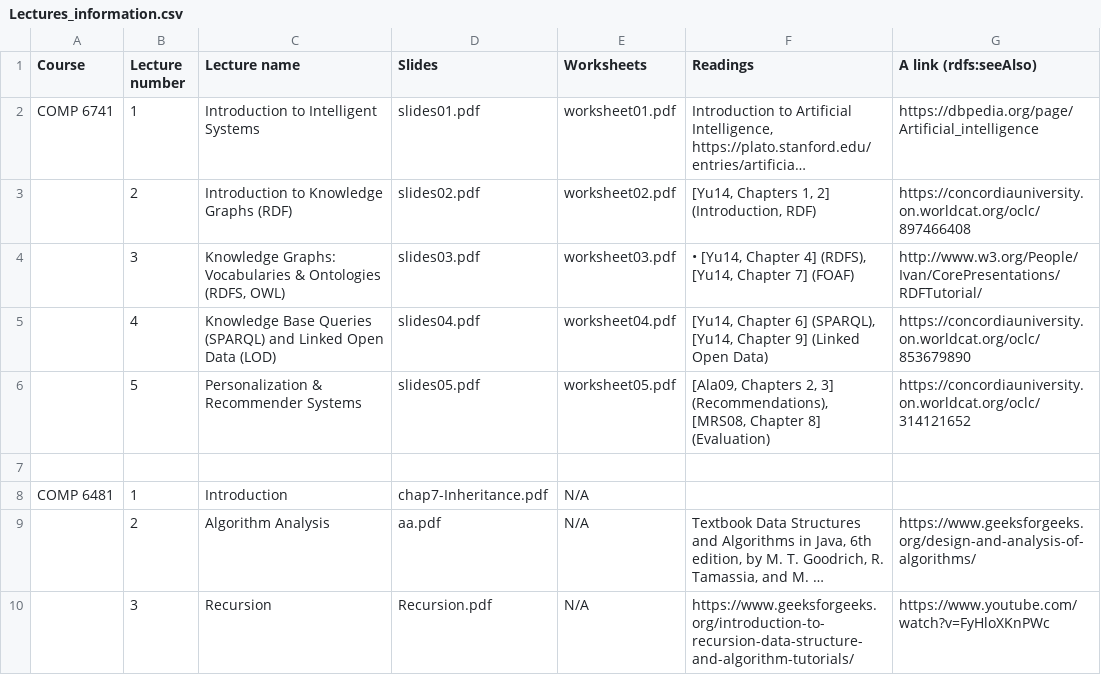
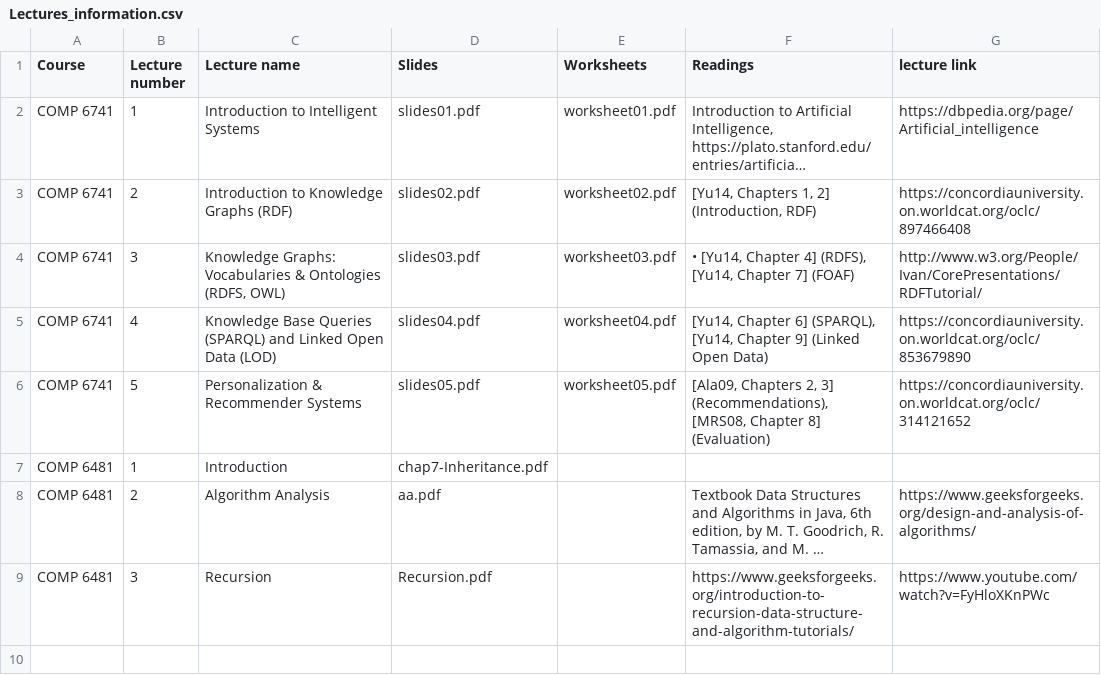
Before and after one commit to saurabhs679/Roboprof-Chatbot-COMP-6741-Project, a CSV file: Lectures_information.csv, drawn as a sheet; long unchanged cells end in …; removed rows and columns are numbered as before the commit, all else as after; the diff names each change by its address in the sheet, - before the commit and + after, or states it on an @@ line.

Commit message:
Made changes

```diff
--- a/Lectures_information.csv
+++ b/Lectures_information.csv
-G1: A link (rdfs:seeAlso)
+G1: lecture link
-A3:A6 (Course): (empty)
+A3:A6 (Course): COMP 6741
-row 7: (empty)
-E7:E9 (Worksheets): N/A
+E7:E9 (Worksheets): (empty)
-A8:A9 (Course): (empty)
+A8:A9 (Course): COMP 6481
```
